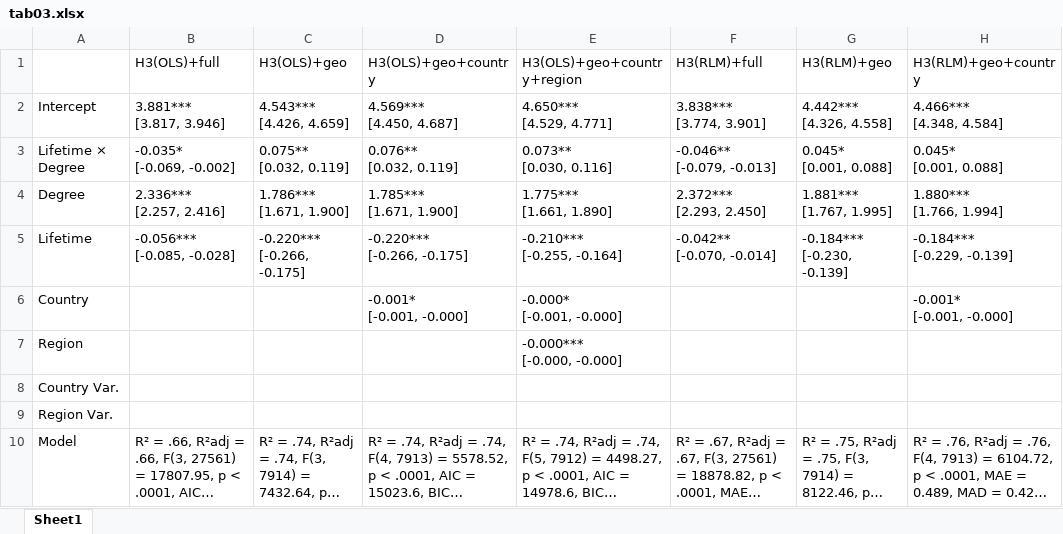
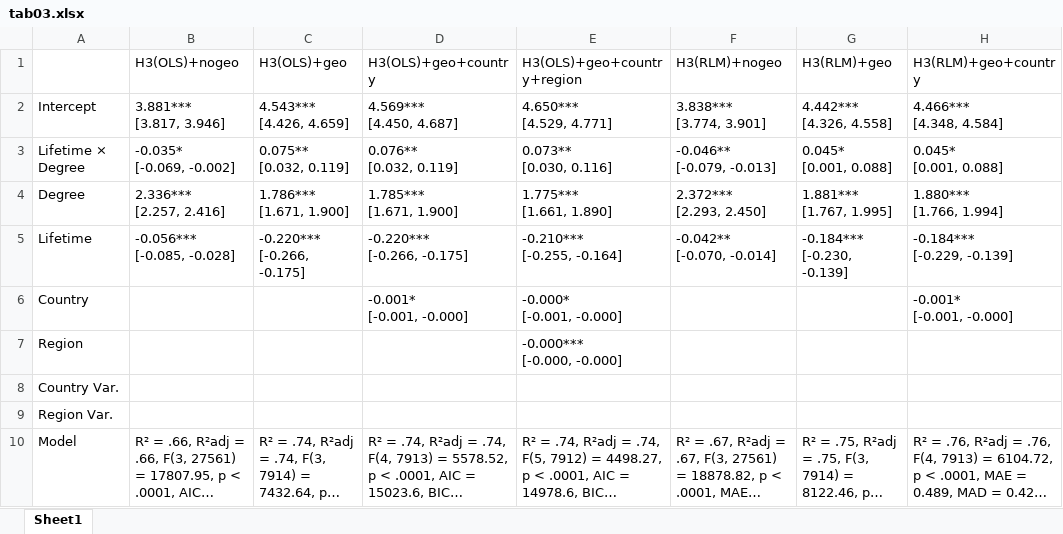
Before and after one commit to Ellariel/ln-node-lifetime-analysis, an Excel workbook: results/tab03.xlsx, sheet Sheet1, drawn as a sheet; only a part is shown; long unchanged cells end in …; values as stored, in another font and other column widths than the file's, no borders; the diff names each change by its address in the sheet, - before the commit and + after, or states it on an @@ line.

```diff
--- a/results/tab03.xlsx (sheet Sheet1)
+++ b/results/tab03.xlsx (sheet Sheet1)
-B1: H3(OLS)+full
+B1: H3(OLS)+nogeo
-F1: H3(RLM)+full
+F1: H3(RLM)+nogeo
```
Also changed, not shown: results/tab01.xlsx, results/tab02-1.xlsx, 7 other files.
